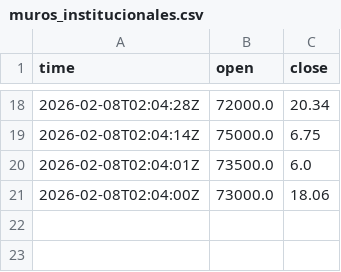
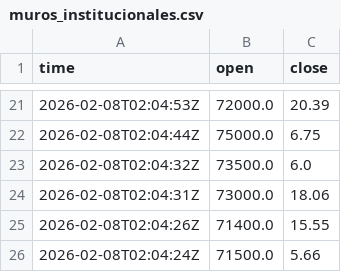
Before and after one commit to cientryandroid-bot/BTC_Liquidity, a CSV file: muros_institucionales.csv, drawn as a sheet; only a part is shown, gaps mark what is left out; the diff covers the shown part only.

```diff
--- a/muros_institucionales.csv
+++ b/muros_institucionales.csv
@@ -18,4 +21,6 @@ time,open,close
-2026-02-08T02:04:28Z,72000.0,20.34
-2026-02-08T02:04:14Z,75000.0,6.75
-2026-02-08T02:04:01Z,73500.0,6.0
-2026-02-08T02:04:00Z,73000.0,18.06
+2026-02-08T02:04:53Z,72000.0,20.39
+2026-02-08T02:04:44Z,75000.0,6.75
+2026-02-08T02:04:32Z,73500.0,6.0
+2026-02-08T02:04:31Z,73000.0,18.06
+2026-02-08T02:04:26Z,71400.0,15.55
+2026-02-08T02:04:24Z,71500.0,5.66
```
Also changed, not shown: 3 added rows and 28 edited cells elsewhere in this file.
